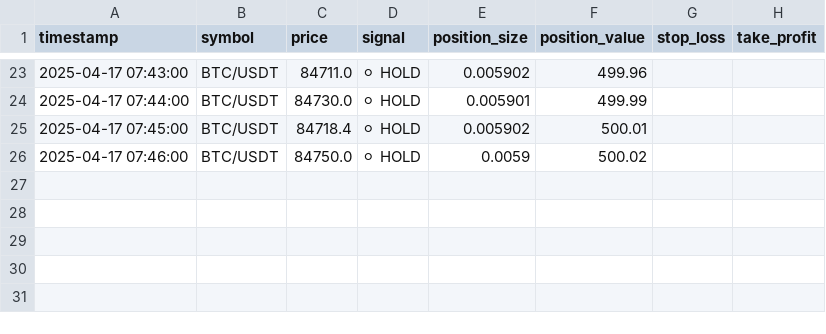
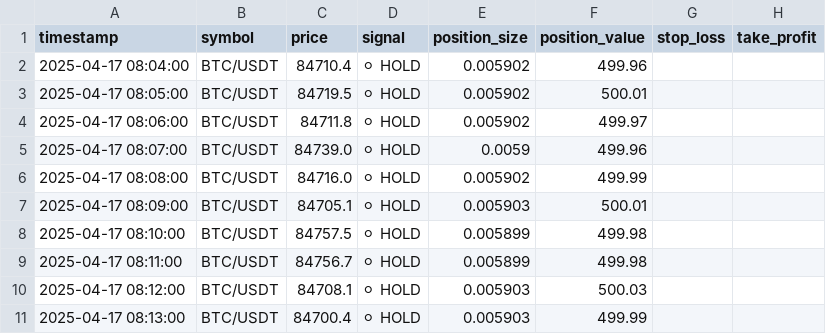
Before and after one commit to sYoungkin/emaCryptoBot, a CSV file: logs/test_bot_log_stateful/2025-04-17.csv, drawn as a sheet; only a part is shown, gaps mark what is left out; the diff covers the shown part only.

```diff
--- a/logs/test_bot_log_stateful/2025-04-17.csv
+++ b/logs/test_bot_log_stateful/2025-04-17.csv
@@ -23,4 +2,10 @@ timestamp,symbol,price,signal,position_size,position_value,stop_loss,take_profit
-2025-04-17 07:43:00,BTC/USDT,84711.0,⚪ HOLD,0.005902,499.96,,
-2025-04-17 07:44:00,BTC/USDT,84730.0,⚪ HOLD,0.005901,499.99,,
-2025-04-17 07:45:00,BTC/USDT,84718.4,⚪ HOLD,0.005902,500.01,,
-2025-04-17 07:46:00,BTC/USDT,84750.0,⚪ HOLD,0.0059,500.02,,
+2025-04-17 08:04:00,BTC/USDT,84710.4,⚪ HOLD,0.005902,499.96,,
+2025-04-17 08:05:00,BTC/USDT,84719.5,⚪ HOLD,0.005902,500.01,,
+2025-04-17 08:06:00,BTC/USDT,84711.8,⚪ HOLD,0.005902,499.97,,
+2025-04-17 08:07:00,BTC/USDT,84739.0,⚪ HOLD,0.0059,499.96,,
+2025-04-17 08:08:00,BTC/USDT,84716.0,⚪ HOLD,0.005902,499.99,,
+2025-04-17 08:09:00,BTC/USDT,84705.1,⚪ HOLD,0.005903,500.01,,
+2025-04-17 08:10:00,BTC/USDT,84757.5,⚪ HOLD,0.005899,499.98,,
+2025-04-17 08:11:00,BTC/USDT,84756.7,⚪ HOLD,0.005899,499.98,,
+2025-04-17 08:12:00,BTC/USDT,84708.1,⚪ HOLD,0.005903,500.03,,
+2025-04-17 08:13:00,BTC/USDT,84700.4,⚪ HOLD,0.005903,499.99,,
```
Also changed, not shown: 21 removed rows elsewhere in this file, logs/test_bot_log/2025-04-17.csv, logs/trades.csv, 2 other files.
